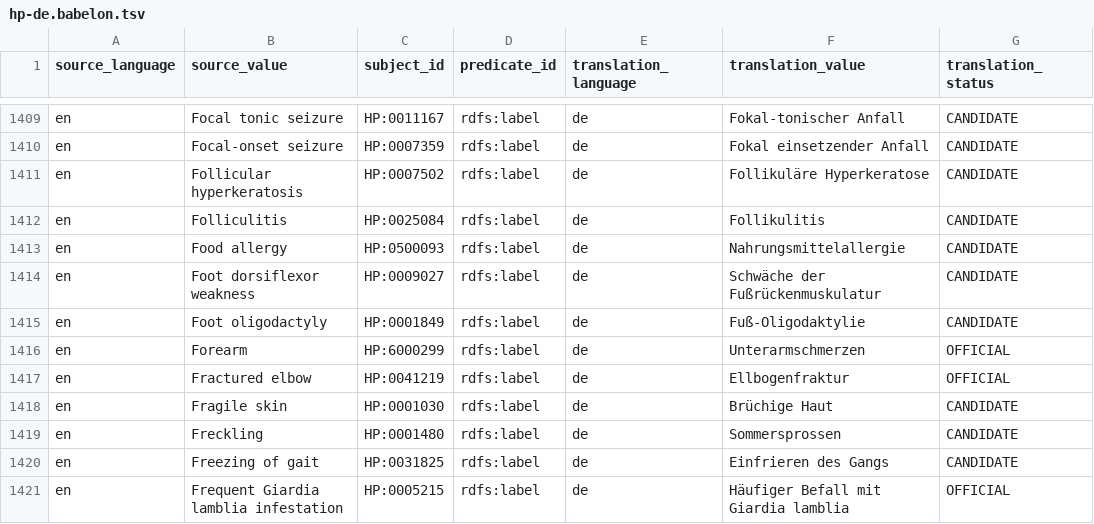
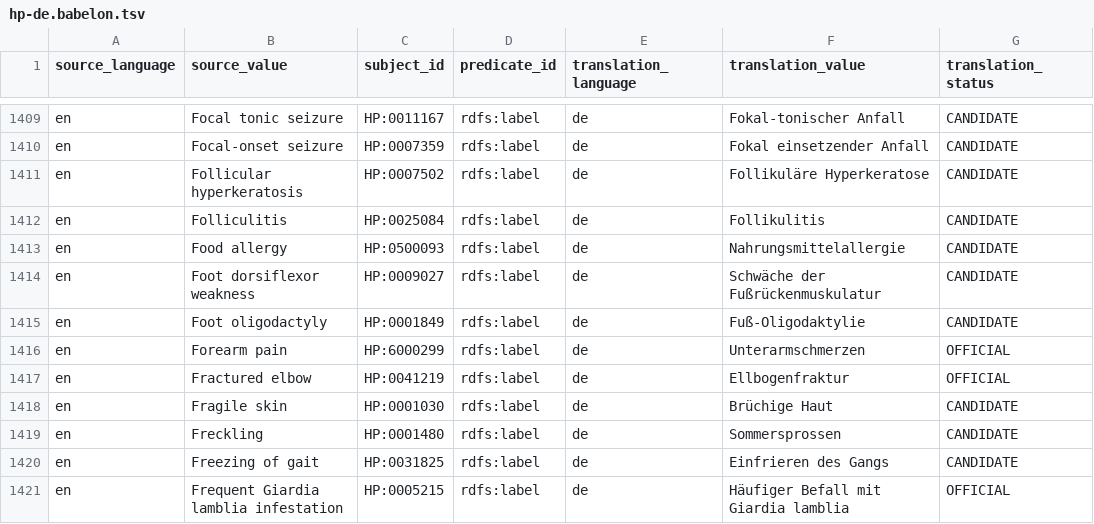
Before and after one commit to obophenotype/hpo-translations, a TSV file: babelon/hp-de.babelon.tsv, drawn as a sheet; only a part is shown, gaps mark what is left out; the diff names each change by its address in the sheet, - before the commit and + after, or states it on an @@ line.

```diff
--- a/babelon/hp-de.babelon.tsv
+++ b/babelon/hp-de.babelon.tsv
-B1416 (source_value): Forearm
+B1416 (source_value): Forearm pain
```
Also changed, not shown: babelon/hp-de.synonyms.tsv.
